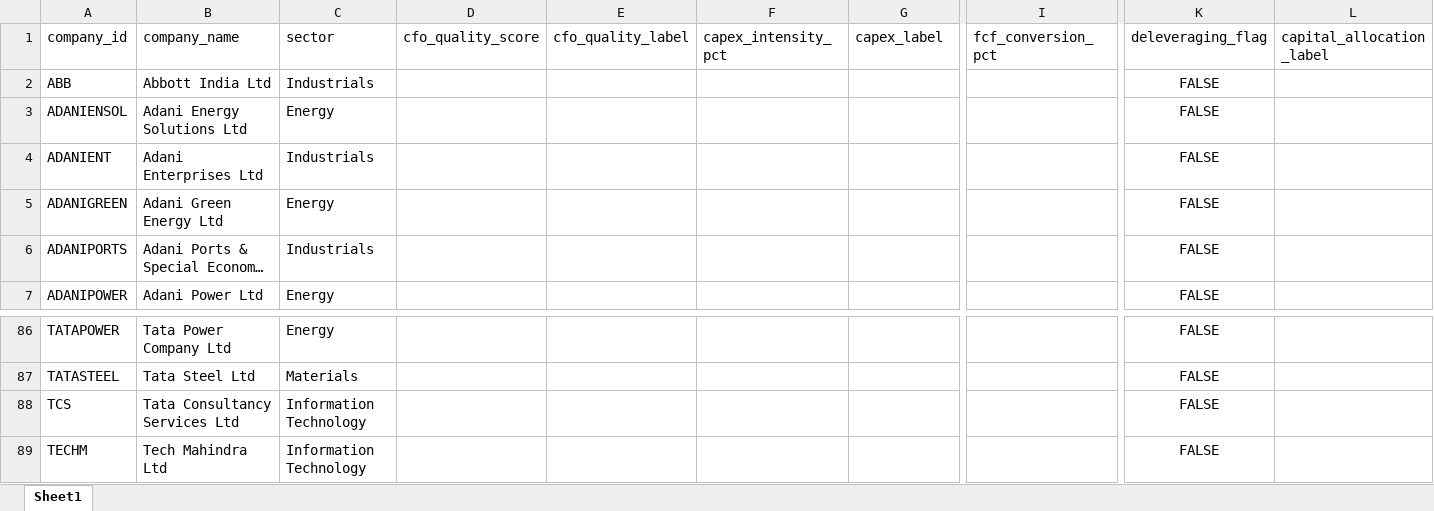
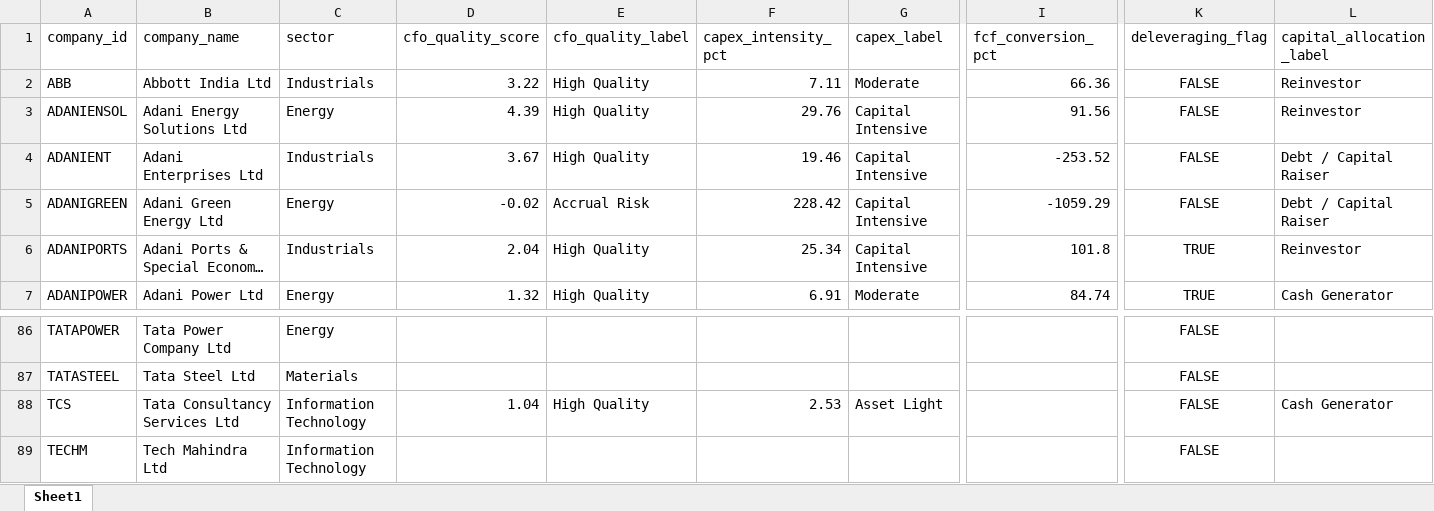
Before and after one commit to Keshav123-data/N100-FINANCIAL-INTELLIGENCE-PLATFORM, an Excel workbook: Output/cashflow_intelligence.xlsx, sheet Sheet1, drawn as a sheet; only a part is shown, gaps mark what is left out; long unchanged cells end in …; values as stored, in another font and other column widths than the file's, no borders; the diff covers the shown part only; the diff names each change by its address in the sheet, - before the commit and + after, or states it on an @@ line.

Commit message:
Completed SPRINT 5 — INTELLIGENCE, NLP & PDF REPORTS

```diff
--- a/Output/cashflow_intelligence.xlsx (sheet Sheet1)
+++ b/Output/cashflow_intelligence.xlsx (sheet Sheet1)
-D2 (cfo_quality_score): (empty)
+D2 (cfo_quality_score): 3.22
-E2:E4 (cfo_quality_label): (empty)
+E2:E4 (cfo_quality_label): High Quality
-F2 (capex_intensity_pct): (empty)
+F2 (capex_intensity_pct): 7.11
-G2 (capex_label): (empty)
+G2 (capex_label): Moderate
-I2 (fcf_conversion_pct): (empty)
+I2 (fcf_conversion_pct): 66.36
-L2:L3 (capital_allocation_label): (empty)
+L2:L3 (capital_allocation_label): Reinvestor
-D3 (cfo_quality_score): (empty)
+D3 (cfo_quality_score): 4.39
-F3 (capex_intensity_pct): (empty)
+F3 (capex_intensity_pct): 29.76
-G3:G6 (capex_label): (empty)
+G3:G6 (capex_label): Capital Intensive
-I3 (fcf_conversion_pct): (empty)
+I3 (fcf_conversion_pct): 91.56
-D4 (cfo_quality_score): (empty)
+D4 (cfo_quality_score): 3.67
-F4 (capex_intensity_pct): (empty)
+F4 (capex_intensity_pct): 19.46
-I4 (fcf_conversion_pct): (empty)
+I4 (fcf_conversion_pct): -253.52
-L4:L5 (capital_allocation_label): (empty)
+L4:L5 (capital_allocation_label): Debt / Capital Raiser
-D5 (cfo_quality_score): (empty)
+D5 (cfo_quality_score): -0.02
-E5 (cfo_quality_label): (empty)
+E5 (cfo_quality_label): Accrual Risk
-F5 (capex_intensity_pct): (empty)
+F5 (capex_intensity_pct): 228.42
-I5 (fcf_conversion_pct): (empty)
+I5 (fcf_conversion_pct): -1059.29
-D6 (cfo_quality_score): (empty)
+D6 (cfo_quality_score): 2.04
-E6:E7 (cfo_quality_label): (empty)
+E6:E7 (cfo_quality_label): High Quality
-F6 (capex_intensity_pct): (empty)
+F6 (capex_intensity_pct): 25.34
-I6 (fcf_conversion_pct): (empty)
+I6 (fcf_conversion_pct): 101.8
-K6:K7 (deleveraging_flag): FALSE
+K6:K7 (deleveraging_flag): TRUE
-L6 (capital_allocation_label): (empty)
+L6 (capital_allocation_label): Reinvestor
-D7 (cfo_quality_score): (empty)
+D7 (cfo_quality_score): 1.32
-F7 (capex_intensity_pct): (empty)
+F7 (capex_intensity_pct): 6.91
-G7 (capex_label): (empty)
+G7 (capex_label): Moderate
-I7 (fcf_conversion_pct): (empty)
+I7 (fcf_conversion_pct): 84.74
-L7 (capital_allocation_label): (empty)
+L7 (capital_allocation_label): Cash Generator
-D88 (cfo_quality_score): (empty)
+D88 (cfo_quality_score): 1.04
-E88 (cfo_quality_label): (empty)
+E88 (cfo_quality_label): High Quality
-F88 (capex_intensity_pct): (empty)
+F88 (capex_intensity_pct): 2.53
-G88 (capex_label): (empty)
+G88 (capex_label): Asset Light
-L88 (capital_allocation_label): (empty)
+L88 (capital_allocation_label): Cash Generator
```
Also changed, not shown: 18 edited cells elsewhere in this sheet, 10 other files.
